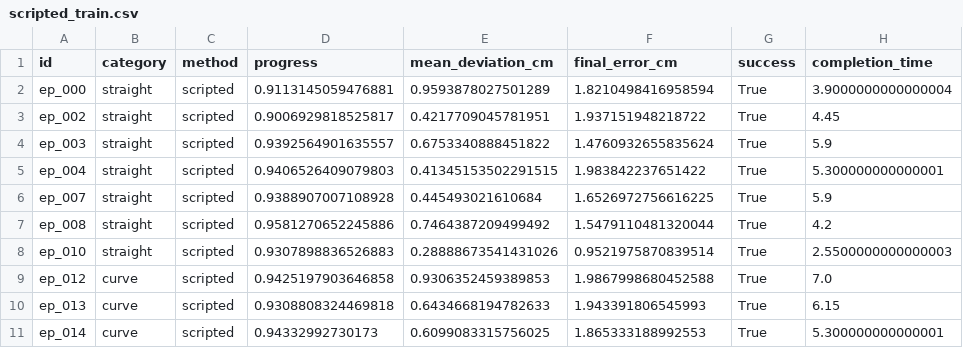
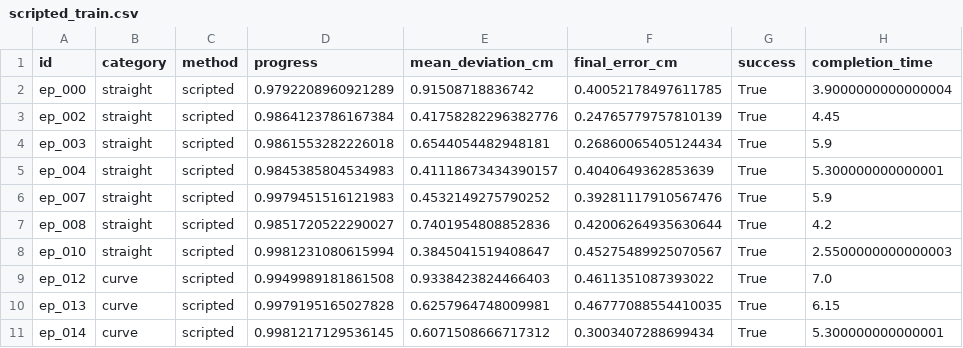
Before and after one commit to jaimelopezruiz/where-not-how, a CSV file: results/scripted_train.csv, drawn as a sheet; only a part is shown; the diff covers the shown part only.

```diff
--- a/results/scripted_train.csv
+++ b/results/scripted_train.csv
@@ -1,11 +1,11 @@
 id,category,method,progress,mean_deviation_cm,final_error_cm,success,completion_time
-ep_000,straight,scripted,0.9113145059476881,0.9593878027501289,1.8210498416958594,True,3.9000000000000004
-ep_002,straight,scripted,0.9006929818525817,0.4217709045781951,1.937151948218722,True,4.45
-ep_003,straight,scripted,0.9392564901635557,0.6753340888451822,1.4760932655835624,True,5.9
-ep_004,straight,scripted,0.9406526409079803,0.41345153502291515,1.983842237651422,True,5.300000000000001
-ep_007,straight,scripted,0.9388907007108928,0.445493021610684,1.6526972756616225,True,5.9
-ep_008,straight,scripted,0.9581270652245886,0.7464387209499492,1.5479110481320044,True,4.2
-ep_010,straight,scripted,0.9307898836526883,0.28888673541431026,0.9521975870839514,True,2.5500000000000003
-ep_012,curve,scripted,0.9425197903646858,0.9306352459389853,1.9867998680452588,True,7.0
-ep_013,curve,scripted,0.9308808324469818,0.6434668194782633,1.943391806545993,True,6.15
-ep_014,curve,scripted,0.94332992730173,0.6099083315756025,1.865333188992553,True,5.300000000000001
+ep_000,straight,scripted,0.9792208960921289,0.91508718836742,0.40052178497611785,True,3.9000000000000004
+ep_002,straight,scripted,0.9864123786167384,0.41758282296382776,0.24765779757810139,True,4.45
+ep_003,straight,scripted,0.9861553282226018,0.6544054482948181,0.26860065405124434,True,5.9
+ep_004,straight,scripted,0.9845385804534983,0.41118673434390157,0.4040649362853639,True,5.300000000000001
+ep_007,straight,scripted,0.9979451516121983,0.4532149275790252,0.39281117910567476,True,5.9
+ep_008,straight,scripted,0.9851720522290027,0.7401954808852836,0.42006264935630644,True,4.2
+ep_010,straight,scripted,0.9981231080615994,0.3845041519408647,0.45275489925070567,True,2.5500000000000003
+ep_012,curve,scripted,0.9949989181861508,0.9338423824466403,0.4611351087393022,True,7.0
+ep_013,curve,scripted,0.9979195165027828,0.6257964748009981,0.46777088554410035,True,6.15
+ep_014,curve,scripted,0.9981217129536145,0.6071508666717312,0.3003407288699434,True,5.300000000000001
```
Also changed, not shown: 51 edited cells elsewhere in this file, results/scripted_test.csv, results/scripted_tuning_log.csv, 10 other files.
